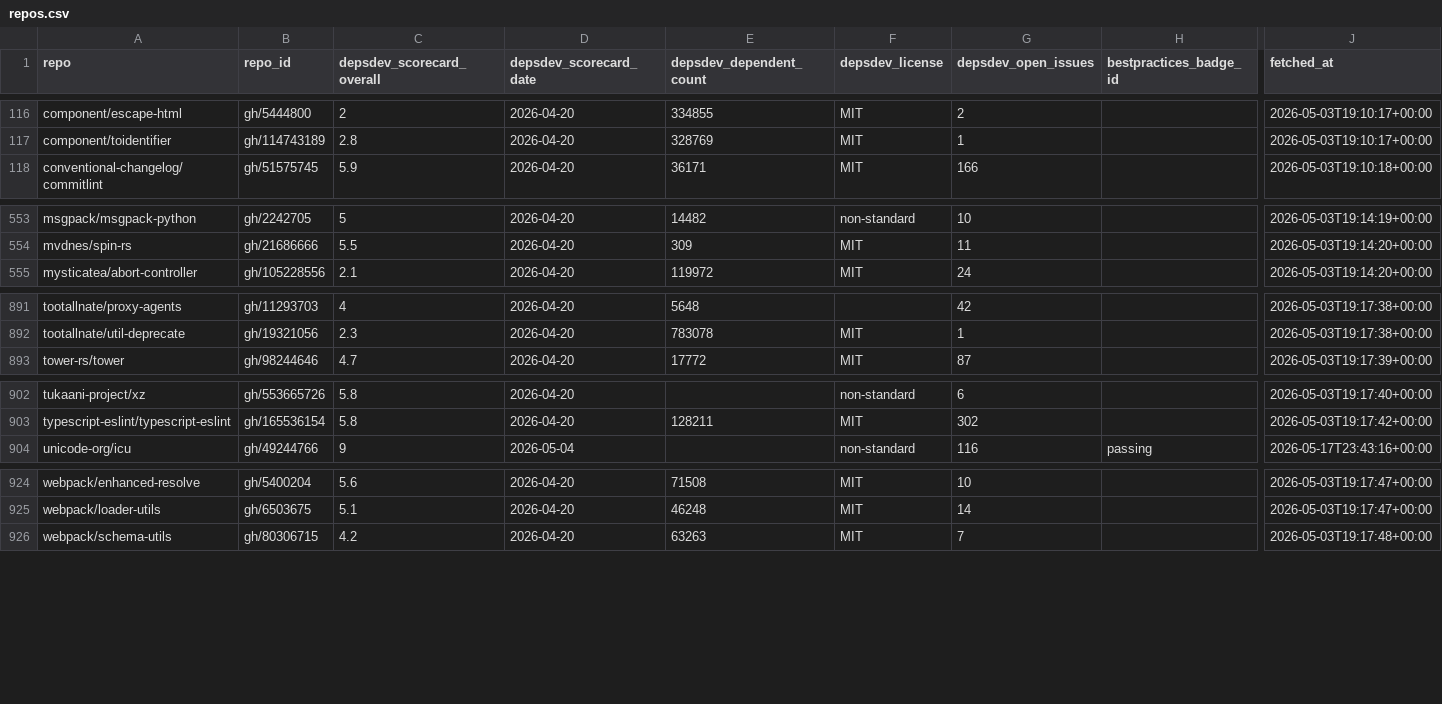
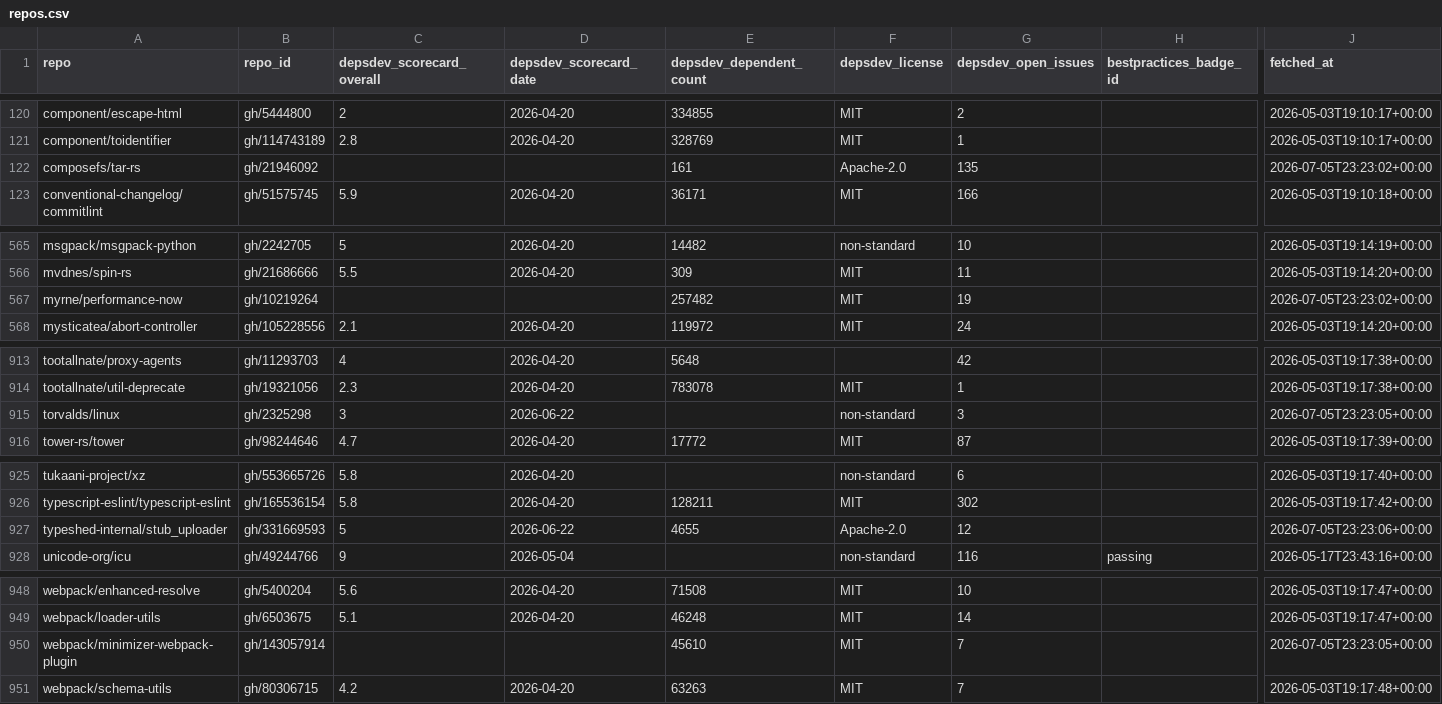
Before and after one commit to osendowment/model, a CSV file: data/sources/depsdev/repos.csv, drawn as a sheet; only a part is shown, gaps mark what is left out; rows hold the shown columns only; the diff covers the shown part only; the diff names each change by its address in the sheet, - before the commit and + after, or states it on an @@ line.

```diff
--- a/data/sources/depsdev/repos.csv
+++ b/data/sources/depsdev/repos.csv
+row 122: composefs/tar-rs | gh/21946092 |  |  | 161 | Apache-2.0 | 135 |  | 2026-07-05T23:23:02+00:00
+row 567: myrne/performance-now | gh/10219264 |  |  | 257482 | MIT | 19 |  | 2026-07-05T23:23:02+00:00
+row 915: torvalds/linux | gh/2325298 | 3 | 2026-06-22 |  | non-standard | 3 |  | 2026-07-05T23:23:05+00:00
+row 927: typeshed-internal/stub_uploader | gh/331669593 | 5 | 2026-06-22 | 4655 | Apache-2.0 | 12 |  | 2026-07-05T23:23:06+00:00
+row 950: webpack/minimizer-webpack-plugin | gh/143057914 |  |  | 45610 | MIT | 7 |  | 2026-07-05T23:23:05+00:00
```
Also changed, not shown: 20 added rows elsewhere in this file, data/risk/complexity.csv, data/risk/concentration.csv, 39 other files.
